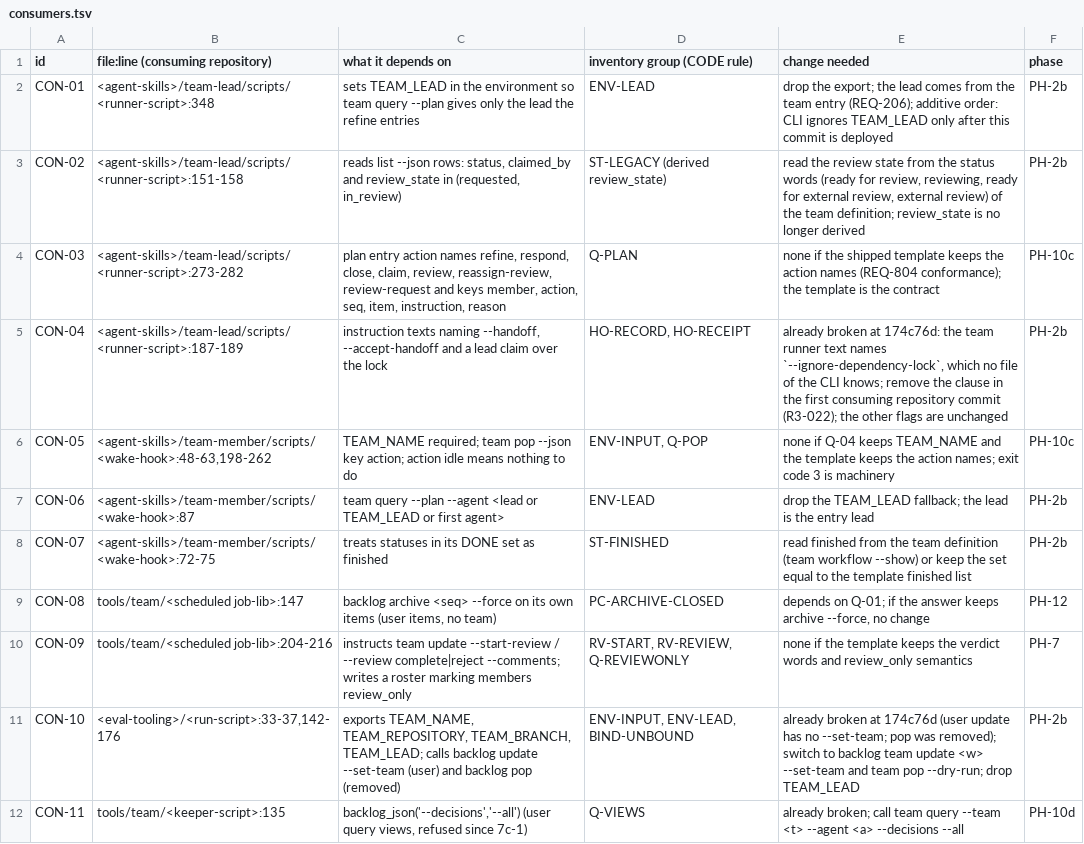
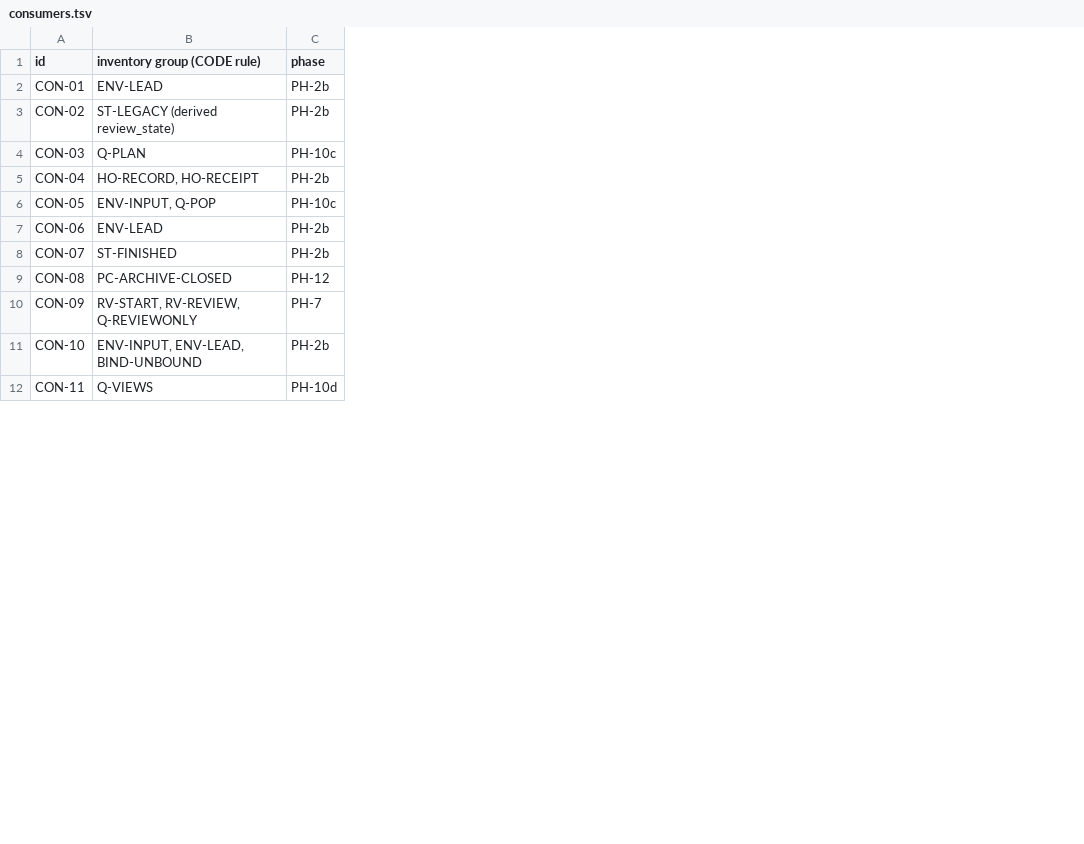
Before and after one commit to SmoothSDLC/smooth-backlog-cli, a TSV file: .agents/docs/plans/2026-11-09-team-rules-engine/reference/consumers.tsv, drawn as a sheet; only a part is shown; the diff names each change by its address in the sheet, - before the commit and + after, or states it on an @@ line.

Commit message:
Plans: second review C; remove the owner's tooling and lifecycle details from the public plan folder

```diff
--- a/.agents/docs/plans/2026-11-09-team-rules-engine/reference/consumers.tsv
+++ b/.agents/docs/plans/2026-11-09-team-rules-engine/reference/consumers.tsv
-column B (file:line (consuming repository)), rows 2-12: <agent-skills>/team-lead/scripts/<runner-script>:348 | <agent-skills>/team-lead/scripts/<runner-script>:151-158 | <agent-skills>/team-lead/scripts/<runner-script>:273-282 | <agent-skills>/team-lead/scripts/<runner-script>:187-189 | <agent-skills>/team-member/scripts/<wake-hook>:48-63,198-262 | <agent-skills>/team-member/scripts/<wake-hook>:87 | <agent-skills>/team-member/scripts/<wake-hook>:72-75 | tools/team/<scheduled job-lib>:147 | tools/team/<scheduled job-lib>:204-216 | <eval-tooling>/<run-script>:33-37,142-176 | tools/team/<keeper-script>:135
-column C (what it depends on), rows 2-12: sets TEAM_LEAD in the environment so team query --plan gives only the lead the refine entries | reads list --json rows: status, claimed_by and review_state in (requested, in_review) | plan entry action names refine, respond, close, claim, review, reassign-review, review-request and keys member, action, seq, item, instruction, reason | instruction texts naming --handoff, --accept-handoff and a lead claim over the lock | TEAM_NAME required; team pop --json key action; action idle means nothing to do | team query --plan --agent <lead or TEAM_LEAD or first agent> | treats statuses in its DONE set as finished | backlog archive <seq> --force on its own items (user items, no team) | instructs team update --start-review / --review complete|reject --comments; writes a roster marking members review_only | exports TEAM_NAME, TEAM_REPOSITORY, TEAM_BRANCH, TEAM_LEAD; calls backlog update --set-team (user) and backlog pop (removed) | backlog_json('--decisions','--all') (user query views, refused since 7c-1)
-column E (change needed), rows 2-12: drop the export; the lead comes from the team entry (REQ-206); additive order: CLI ignores TEAM_LEAD only after this commit is deployed | read the review state from the status words (ready for review, reviewing, ready for external review, external review) of the team definition; review_state is no longer derived | none if the shipped template keeps the action names (REQ-804 conformance); the template is the contract | already broken at 174c76d: the team runner text names `--ignore-dependency-lock`, which no file of the CLI knows; remove the clause in the first consuming repository commit (R3-022); the other flags are unchanged | none if Q-04 keeps TEAM_NAME and the template keeps the action names; exit code 3 is machinery | drop the TEAM_LEAD fallback; the lead is the entry lead | read finished from the team definition (team workflow --show) or keep the set equal to the template finished list | depends on Q-01; if the answer keeps archive --force, no change | none if the template keeps the verdict words and review_only semantics | already broken at 174c76d (user update has no --set-team; pop was removed); switch to backlog team update <w> --set-team and team pop --dry-run; drop TEAM_LEAD | already broken; call team query --team <t> --agent <a> --decisions --all
```
Also changed, not shown: 4 other files.
